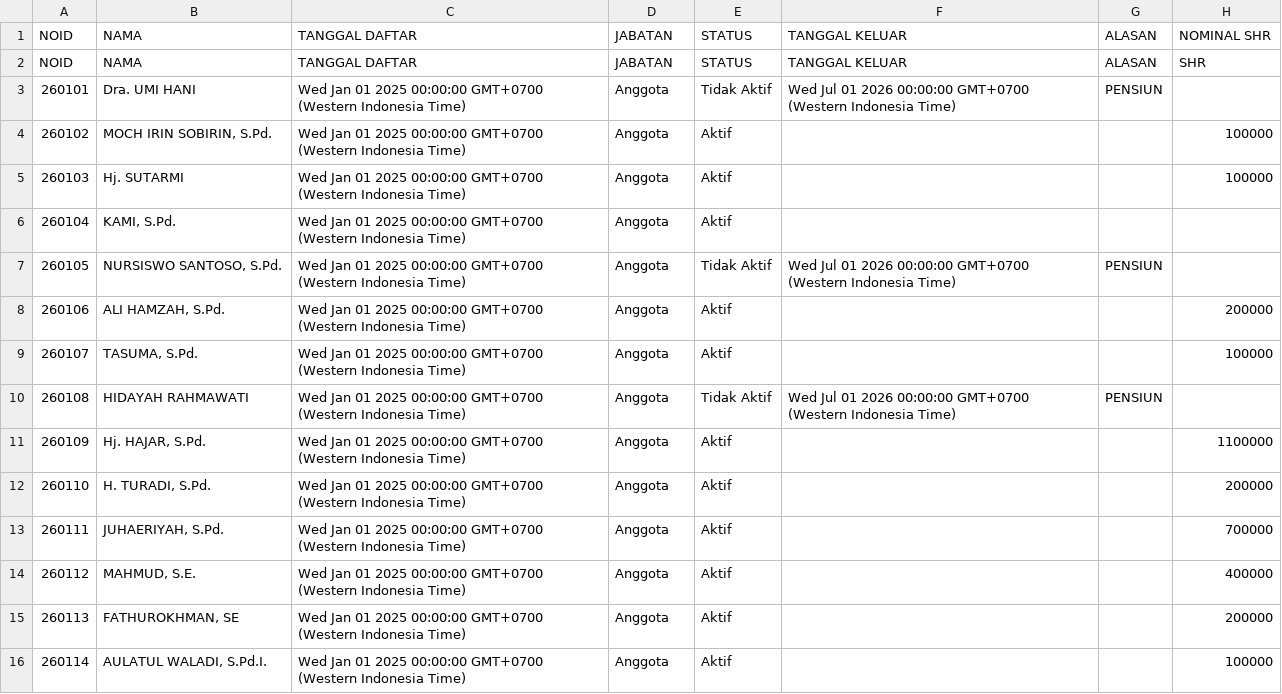
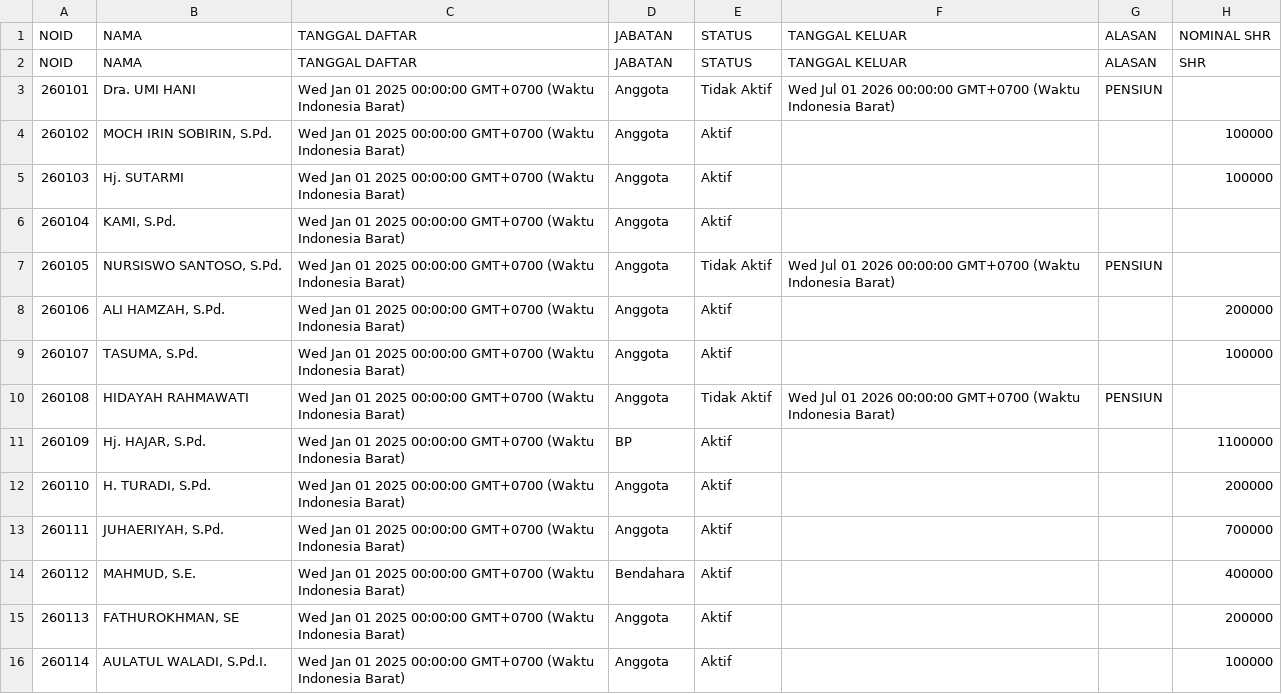
Before and after one commit to nexalone/KGP, a CSV file: data/anggota.csv, drawn as a sheet; only a part is shown; the diff covers the shown part only.

Commit message:
Update anggota.csv - 2026-09-06T01:11:09.680Z

```diff
--- a/data/anggota.csv
+++ b/data/anggota.csv
@@ -2,15 +2,15 @@ NOID,NAMA,TANGGAL DAFTAR,JABATAN,STATUS,TANGGAL KELUAR,ALASAN,NOMINAL SHR
 NOID,NAMA,TANGGAL DAFTAR,JABATAN,STATUS,TANGGAL KELUAR,ALASAN,SHR
-260101,Dra. UMI HANI,Wed Jan 01 2025 00:00:00 GMT+0700 (Western Indonesia Time),Anggota,Tidak Aktif,Wed Jul 01 2026 00:00:00 GMT+0700 (Western Indonesia Time),PENSIUN,
-260102,"MOCH IRIN SOBIRIN, S.Pd.",Wed Jan 01 2025 00:00:00 GMT+0700 (Western Indonesia Time),Anggota,Aktif,,,100000
-260103,Hj. SUTARMI,Wed Jan 01 2025 00:00:00 GMT+0700 (Western Indonesia Time),Anggota,Aktif,,,100000
-260104,"KAMI, S.Pd.",Wed Jan 01 2025 00:00:00 GMT+0700 (Western Indonesia Time),Anggota,Aktif,,,
-260105,"NURSISWO SANTOSO, S.Pd.",Wed Jan 01 2025 00:00:00 GMT+0700 (Western Indonesia Time),Anggota,Tidak Aktif,Wed Jul 01 2026 00:00:00 GMT+0700 (Western Indonesia Time),PENSIUN,
-260106,"ALI HAMZAH, S.Pd.",Wed Jan 01 2025 00:00:00 GMT+0700 (Western Indonesia Time),Anggota,Aktif,,,200000
-260107,"TASUMA, S.Pd.",Wed Jan 01 2025 00:00:00 GMT+0700 (Western Indonesia Time),Anggota,Aktif,,,100000
-260108,HIDAYAH RAHMAWATI,Wed Jan 01 2025 00:00:00 GMT+0700 (Western Indonesia Time),Anggota,Tidak Aktif,Wed Jul 01 2026 00:00:00 GMT+0700 (Western Indonesia Time),PENSIUN,
-260109,"Hj. HAJAR, S.Pd.",Wed Jan 01 2025 00:00:00 GMT+0700 (Western Indonesia Time),Anggota,Aktif,,,1100000
-260110,"H. TURADI, S.Pd.",Wed Jan 01 2025 00:00:00 GMT+0700 (Western Indonesia Time),Anggota,Aktif,,,200000
-260111,"JUHAERIYAH, S.Pd.",Wed Jan 01 2025 00:00:00 GMT+0700 (Western Indonesia Time),Anggota,Aktif,,,700000
-260112,"MAHMUD, S.E.",Wed Jan 01 2025 00:00:00 GMT+0700 (Western Indonesia Time),Anggota,Aktif,,,400000
-260113,"FATHUROKHMAN, SE",Wed Jan 01 2025 00:00:00 GMT+0700 (Western Indonesia Time),Anggota,Aktif,,,200000
-260114,"AULATUL WALADI, S.Pd.I.",Wed Jan 01 2025 00:00:00 GMT+0700 (Western Indonesia Time),Anggota,Aktif,,,100000
+260101,Dra. UMI HANI,Wed Jan 01 2025 00:00:00 GMT+0700 (Waktu Indonesia Barat),Anggota,Tidak Aktif,Wed Jul 01 2026 00:00:00 GMT+0700 (Waktu Indonesia Barat),PENSIUN,
+260102,"MOCH IRIN SOBIRIN, S.Pd.",Wed Jan 01 2025 00:00:00 GMT+0700 (Waktu Indonesia Barat),Anggota,Aktif,,,100000
+260103,Hj. SUTARMI,Wed Jan 01 2025 00:00:00 GMT+0700 (Waktu Indonesia Barat),Anggota,Aktif,,,100000
+260104,"KAMI, S.Pd.",Wed Jan 01 2025 00:00:00 GMT+0700 (Waktu Indonesia Barat),Anggota,Aktif,,,
+260105,"NURSISWO SANTOSO, S.Pd.",Wed Jan 01 2025 00:00:00 GMT+0700 (Waktu Indonesia Barat),Anggota,Tidak Aktif,Wed Jul 01 2026 00:00:00 GMT+0700 (Waktu Indonesia Barat),PENSIUN,
+260106,"ALI HAMZAH, S.Pd.",Wed Jan 01 2025 00:00:00 GMT+0700 (Waktu Indonesia Barat),Anggota,Aktif,,,200000
+260107,"TASUMA, S.Pd.",Wed Jan 01 2025 00:00:00 GMT+0700 (Waktu Indonesia Barat),Anggota,Aktif,,,100000
+260108,HIDAYAH RAHMAWATI,Wed Jan 01 2025 00:00:00 GMT+0700 (Waktu Indonesia Barat),Anggota,Tidak Aktif,Wed Jul 01 2026 00:00:00 GMT+0700 (Waktu Indonesia Barat),PENSIUN,
+260109,"Hj. HAJAR, S.Pd.",Wed Jan 01 2025 00:00:00 GMT+0700 (Waktu Indonesia Barat),BP,Aktif,,,1100000
+260110,"H. TURADI, S.Pd.",Wed Jan 01 2025 00:00:00 GMT+0700 (Waktu Indonesia Barat),Anggota,Aktif,,,200000
+260111,"JUHAERIYAH, S.Pd.",Wed Jan 01 2025 00:00:00 GMT+0700 (Waktu Indonesia Barat),Anggota,Aktif,,,700000
+260112,"MAHMUD, S.E.",Wed Jan 01 2025 00:00:00 GMT+0700 (Waktu Indonesia Barat),Bendahara,Aktif,,,400000
+260113,"FATHUROKHMAN, SE",Wed Jan 01 2025 00:00:00 GMT+0700 (Waktu Indonesia Barat),Anggota,Aktif,,,200000
+260114,"AULATUL WALADI, S.Pd.I.",Wed Jan 01 2025 00:00:00 GMT+0700 (Waktu Indonesia Barat),Anggota,Aktif,,,100000
```
Also changed, not shown: 45 edited cells elsewhere in this file.
